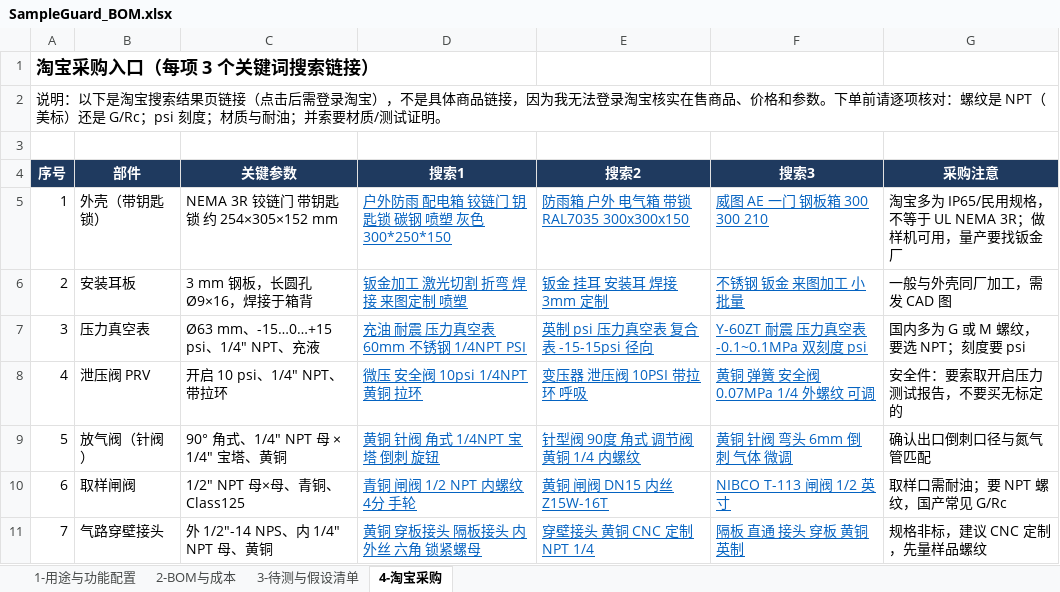
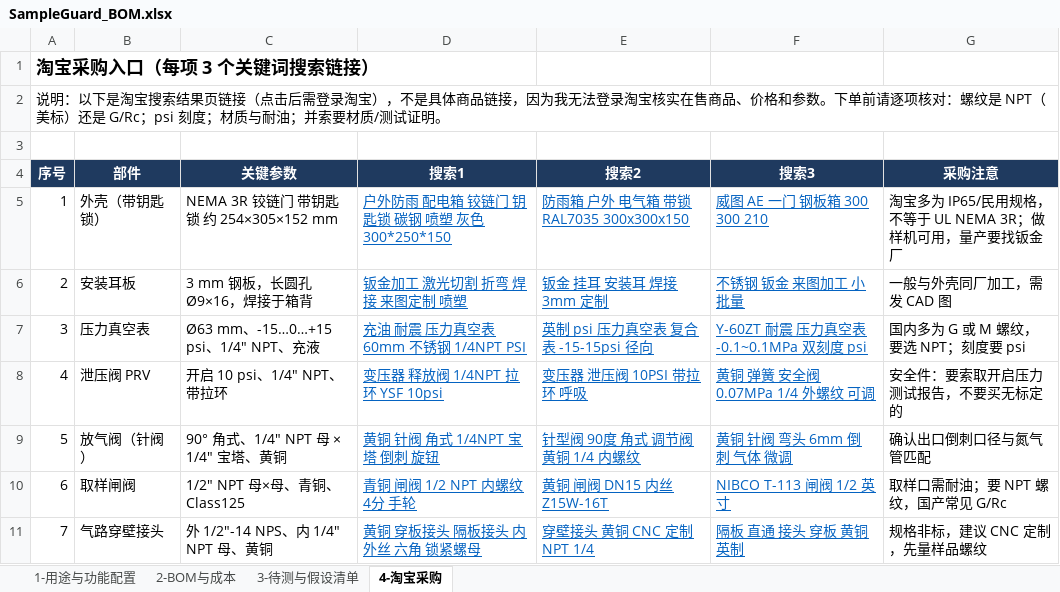
Before and after one commit to keenkid2010/claude_v1, an Excel workbook: sample_guard/SampleGuard_BOM.xlsx, sheet 4-淘宝采购, drawn as a sheet; only a part is shown; values as stored, in another font and other column widths than the file's, no borders; the diff names each change by its address in the sheet, - before the commit and + after, or states it on an @@ line.

```diff
--- a/sample_guard/SampleGuard_BOM.xlsx (sheet 4-淘宝采购)
+++ b/sample_guard/SampleGuard_BOM.xlsx (sheet 4-淘宝采购)
-D8 (搜索1): 微压 安全阀 10psi 1/4NPT 黄铜 拉环
+D8 (搜索1): 变压器 释放阀 1/4NPT 拉环 YSF 10psi
```
Also changed, not shown: sheet 2-BOM与成本, sheet 3-待测与假设清单, 1 other file.
